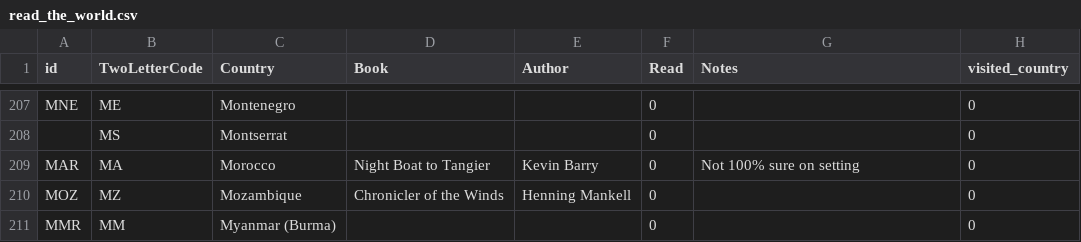
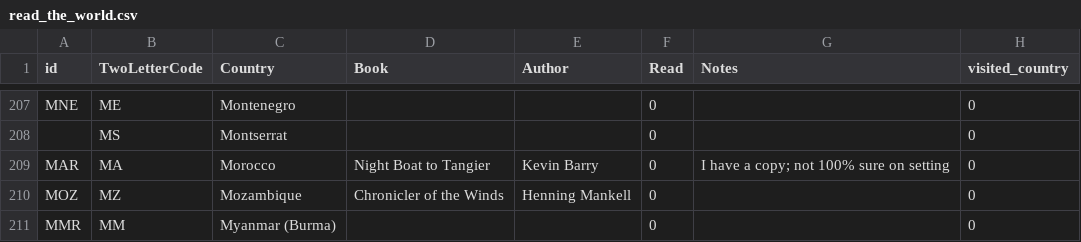
Before and after one commit to paulkaefer/read-the-world, a CSV file: data/read_the_world.csv, drawn as a sheet; only a part is shown, gaps mark what is left out.

Commit message:
acquired it recently

```diff
--- a/data/read_the_world.csv
+++ b/data/read_the_world.csv
@@ -208,3 +208,3 @@ MNE,ME,Montenegro,,,0,,0
 ,MS,Montserrat,,,0,,0
-MAR,MA,Morocco,Night Boat to Tangier,Kevin Barry,0,Not 100% sure on setting,0
+MAR,MA,Morocco,Night Boat to Tangier,Kevin Barry,0,I have a copy; not 100% sure on setting,0
 MOZ,MZ,Mozambique,Chronicler of the Winds,Henning Mankell,0,,0
```
